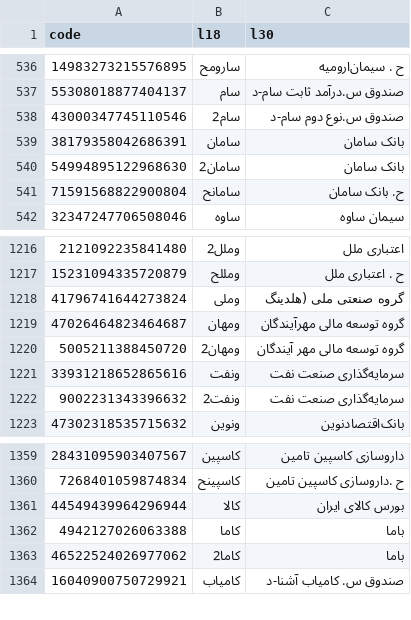
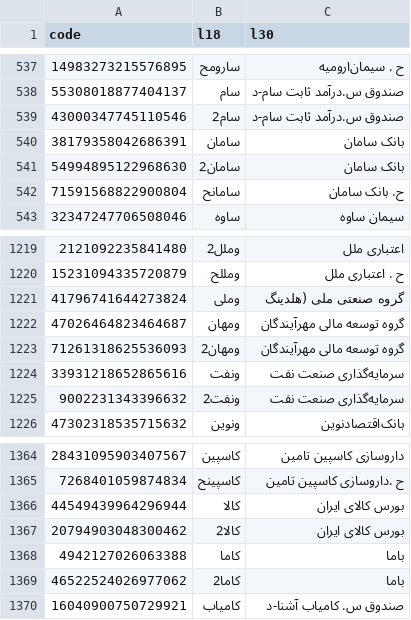
Before and after one commit to 5j9/tsetmc, a CSV file: tsetmc/dataset/dataset.csv, drawn as a sheet; only a part is shown, gaps mark what is left out; the diff covers the shown part only.

```diff
--- a/tsetmc/dataset/dataset.csv
+++ b/tsetmc/dataset/dataset.csv
@@ -537,3 +538,3 @@
 55308018877404137,سام,صندوق س.درآمد ثابت سام-د
-43000347745110546,سام2,صندوق س.نوع دوم سام-د
+43000347745110546,سام2,صندوق س.درآمد ثابت سام-د
 38179358042686391,سامان,بانک سامان
@@ -1219,3 +1222,3 @@
 47026464823464687,ومهان,گروه توسعه مالی مهرآیندگان
-5005211388450720,ومهان2,گروه توسعه مالی مهر آیندگان
+71261318625536093,ومهان2,گروه توسعه مالی مهرآیندگان
 33931218652865616,ونفت,سرمایه‌گذاری‌ صنعت‌ نفت‌
@@ -1361,2 +1366,3 @@
 44549439964296944,کالا,بورس کالای ایران
+20794903048300462,کالا2,بورس کالای ایران
 4942127026063388,کاما,باما
```
Also changed, not shown: 5 added rows elsewhere in this file, 1 other file.
